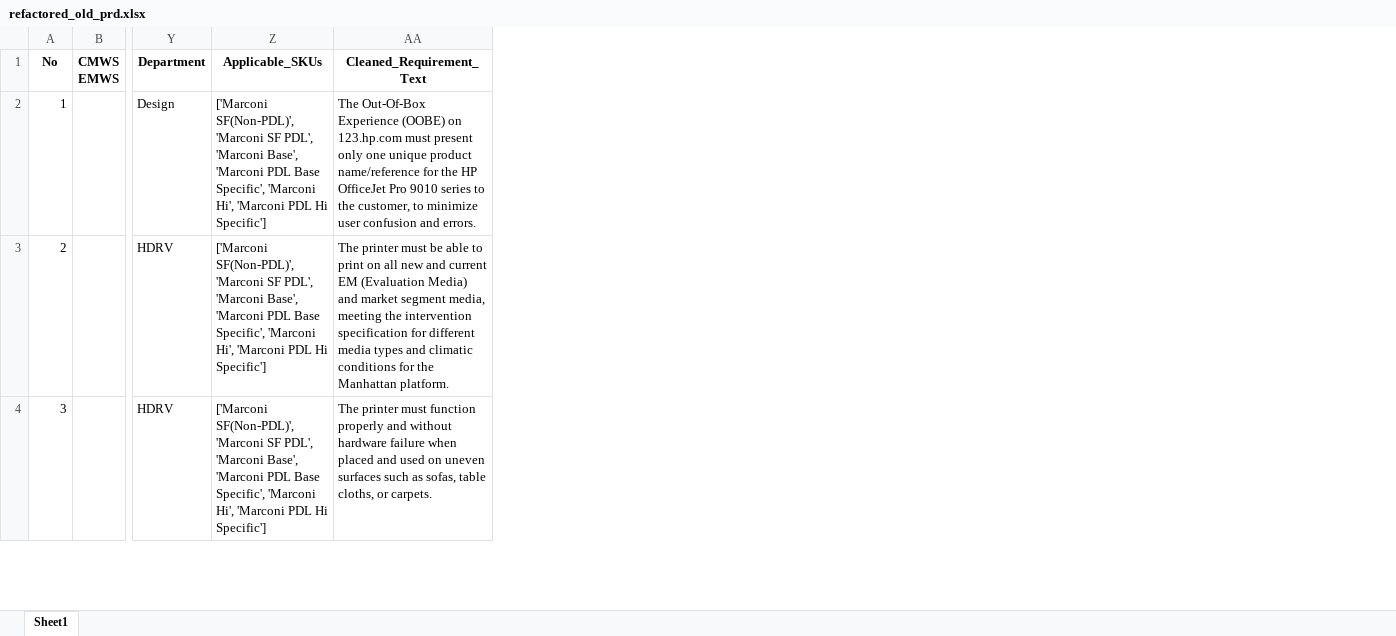
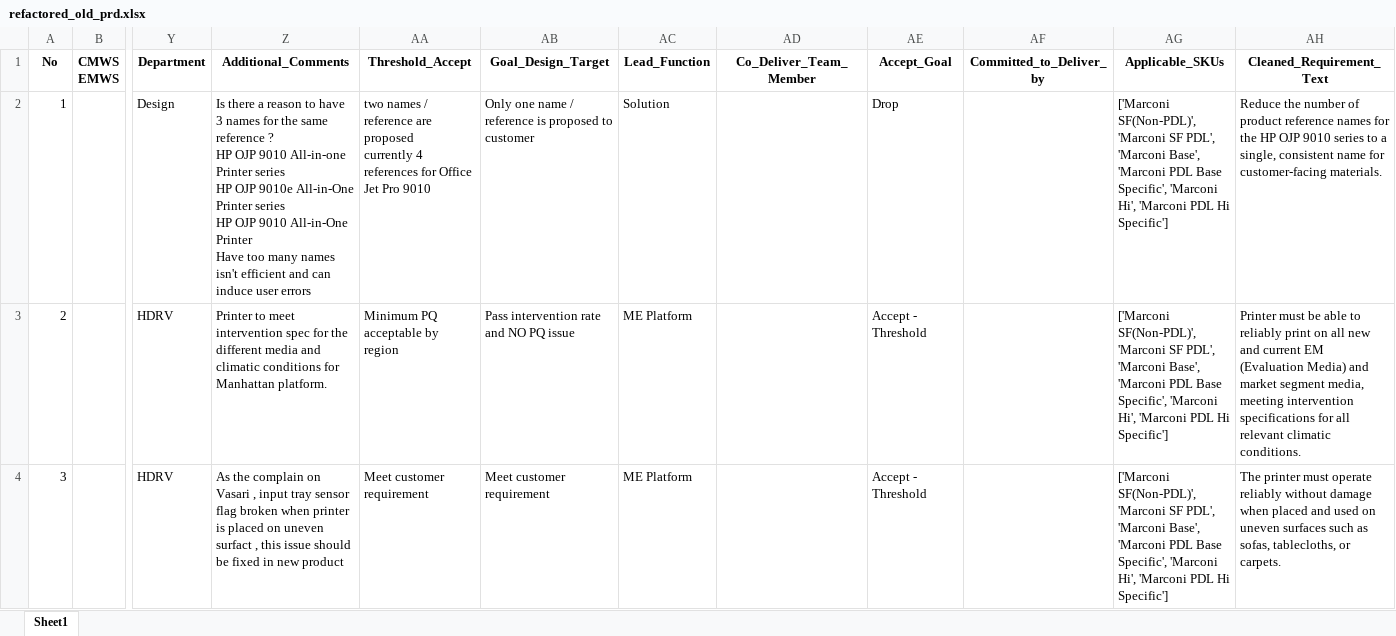
Before and after one commit to hpdxdemo/git_demo, an Excel workbook: consolidation/outputs/refactored_old_prd.xlsx, sheet Sheet1, drawn as a sheet; only a part is shown, gaps mark what is left out; values as stored, in another font and other column widths than the file's, no borders; addresses are those after the commit; ↵ is a line break in a cell; the diff covers the shown part only; the diff names each change by its address in the sheet, - before the commit and + after, or states it on an @@ line.

Commit message:
Update consolidation/outputs/refactored_old_prd.xlsx

```diff
--- a/consolidation/outputs/refactored_old_prd.xlsx (sheet Sheet1)
+++ b/consolidation/outputs/refactored_old_prd.xlsx (sheet Sheet1)
+column Z (Additional_Comments), rows 2-4: Is there a reason to have 3 names for the same reference ? ↵ HP OJP 9010 All-in-one Printer series ↵ HP OJP 9010e All-in-One Printer series ↵ HP OJP 9010 All-in-One Printer ↵ Have too many names isn't efficient and can induce user errors | Printer to meet intervention spec for the different media and climatic conditions for Manhattan platform. | As the complain on Vasari , input tray sensor flag broken when printer is placed on uneven surfact , this issue should be fixed in new product
+column AA (Threshold_Accept), rows 2-4: two names / reference are proposed ↵ currently 4 references for Office Jet Pro 9010 | Minimum PQ acceptable by region | Meet customer requirement
+column AB (Goal_Design_Target), rows 2-4: Only one name / reference is proposed to customer | Pass intervention rate and NO PQ issue | Meet customer requirement
+column AC (Lead_Function), rows 2-4: Solution | ME Platform | ME Platform
+column AD (Co_Deliver_Team_Member), empty
+column AE (Accept_Goal), rows 2-4: Drop | Accept - Threshold | Accept - Threshold
+column AF (Committed_to_Deliver_by), empty
-AH2 (Cleaned_Requirement_Text): The Out-Of-Box Experience (OOBE) on 123.hp.com must present only one unique product name/reference for the HP OfficeJet Pro 9010 series to the customer, to minimize user confusion and errors.
+AH2 (Cleaned_Requirement_Text): Reduce the number of product reference names for the HP OJP 9010 series to a single, consistent name for customer-facing materials.
-AH3 (Cleaned_Requirement_Text): The printer must be able to print on all new and current EM (Evaluation Media) and market segment media, meeting the intervention specification for different media types and climatic conditions for the Manhattan platform.
+AH3 (Cleaned_Requirement_Text): Printer must be able to reliably print on all new and current EM (Evaluation Media) and market segment media, meeting intervention specifications for all relevant climatic conditions.
-AH4 (Cleaned_Requirement_Text): …printer must function properly and without hardware failure when placed and used on uneven surfaces such as sofas, table cloths, or carpets.
+AH4 (Cleaned_Requirement_Text): …printer must operate reliably without damage when placed and used on uneven surfaces such as sofas, tablecloths, or carpets.
```
Also changed, not shown: 2 edited cells elsewhere in this sheet.
